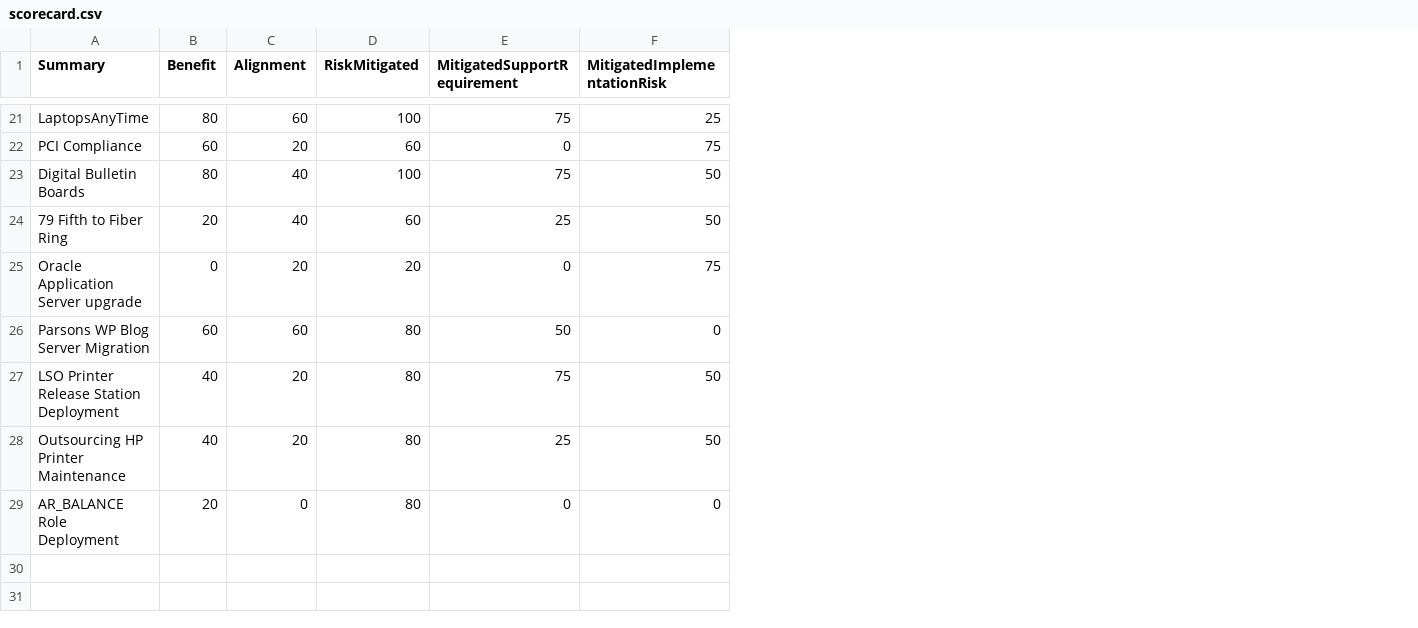
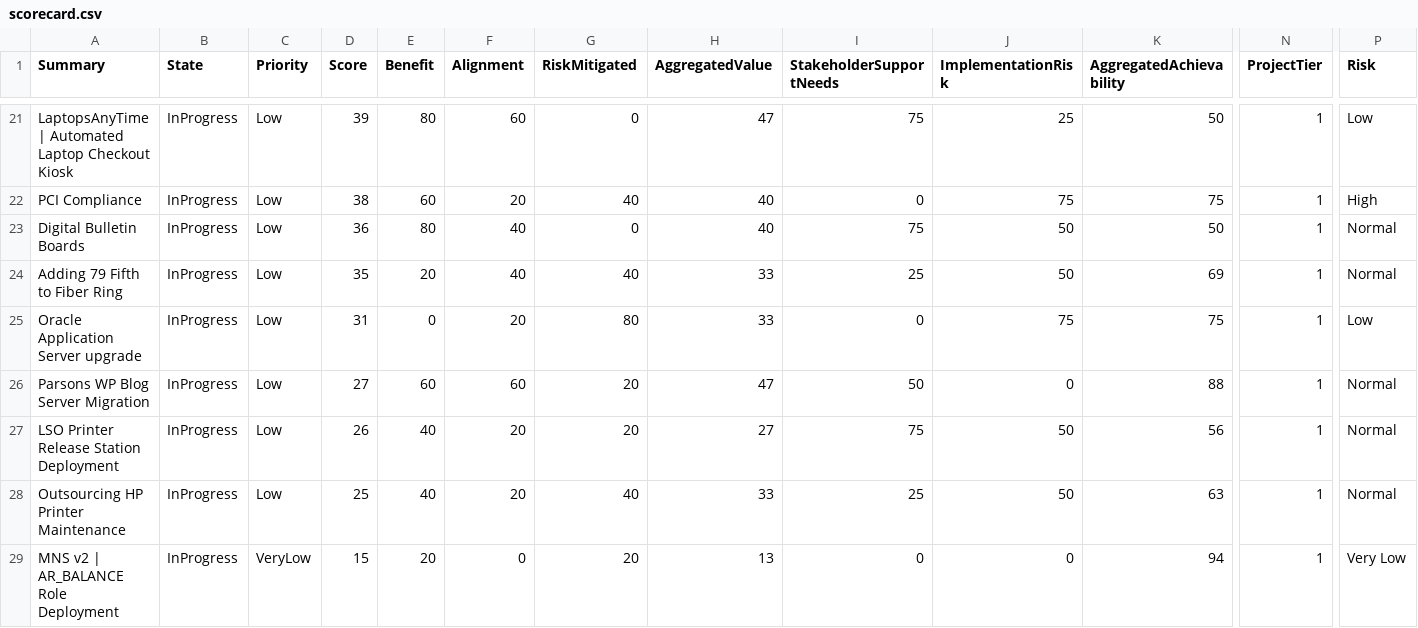
Before and after one commit to moriartp/dvms, a CSV file: projectsScorecard/data/scorecard.csv, drawn as a sheet; only a part is shown, gaps mark what is left out; addresses are those after the commit; the diff covers the shown part only; the diff names each change by its address in the sheet, - before the commit and + after, or states it on an @@ line.

Commit message:
correcting dataset, var priority restore

```diff
--- a/projectsScorecard/data/scorecard.csv
+++ b/projectsScorecard/data/scorecard.csv
+column B (State), rows 21-29: all InProgress
+column C (Priority), rows 21-29: Low | Low | Low | Low | Low | Low | Low | Low | VeryLow
+column D (Score), rows 21-29: 39 | 38 | 36 | 35 | 31 | 27 | 26 | 25 | 15
+column H (AggregatedValue), rows 21-29: 47 | 40 | 40 | 33 | 33 | 47 | 27 | 33 | 13
+column K (AggregatedAchievability), rows 21-29: 50 | 75 | 50 | 69 | 75 | 88 | 56 | 63 | 94
+column N (ProjectTier), rows 21-29: all 1
+column P (Risk), rows 21-29: Low | High | Normal | Normal | Low | Normal | Normal | Normal | Very Low
-I1: MitigatedSupportRequirement
+I1: StakeholderSupportNeeds
-J1: MitigatedImplementationRisk
+J1: ImplementationRisk
-A21 (Summary): LaptopsAnyTime
+A21 (Summary): LaptopsAnyTime | Automated Laptop Checkout Kiosk
-G21 (RiskMitigated): 100
+G21 (RiskMitigated): 0
-G22 (RiskMitigated): 60
+G22 (RiskMitigated): 40
-G23 (RiskMitigated): 100
+G23 (RiskMitigated): 0
-A24 (Summary): 79 Fifth to Fiber Ring
+A24 (Summary): Adding 79 Fifth to Fiber Ring
-G24 (RiskMitigated): 60
+G24 (RiskMitigated): 40
-G25 (RiskMitigated): 20
+G25 (RiskMitigated): 80
-G26:G27 (RiskMitigated): 80
+G26:G27 (RiskMitigated): 20
-G28 (RiskMitigated): 80
+G28 (RiskMitigated): 40
-A29 (Summary): AR_BALANCE Role Deployment
+A29 (Summary): MNS v2 | AR_BALANCE Role Deployment
-G29 (RiskMitigated): 80
+G29 (RiskMitigated): 20
```
Also changed, not shown: 27 edited cells elsewhere in this file, 1 other file.
